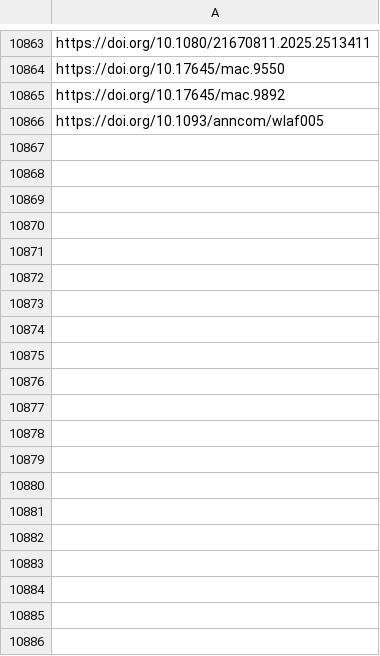
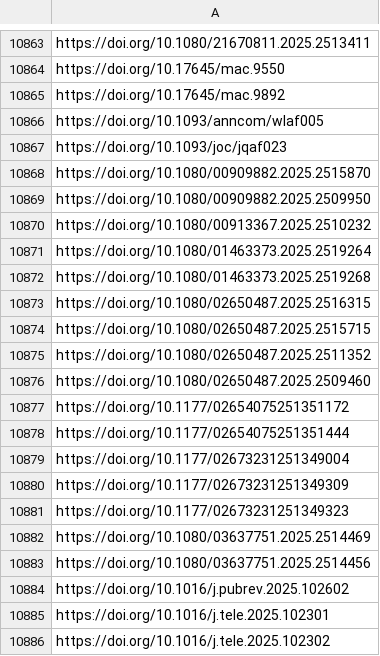
Before and after one commit to jacob-long/picnic, a CSV file: memory/communication_urls.csv, drawn as a sheet; only a part is shown, gaps mark what is left out; the diff covers the shown part only.

```diff
--- a/memory/communication_urls.csv
+++ b/memory/communication_urls.csv
@@ -10866 +10866,21 @@ https://doi.org/10.17645/mac.9892
 https://doi.org/10.1093/anncom/wlaf005
+https://doi.org/10.1093/joc/jqaf023
+https://doi.org/10.1080/00909882.2025.2515870
+https://doi.org/10.1080/00909882.2025.2509950
+https://doi.org/10.1080/00913367.2025.2510232
+https://doi.org/10.1080/01463373.2025.2519264
+https://doi.org/10.1080/01463373.2025.2519268
+https://doi.org/10.1080/02650487.2025.2516315
+https://doi.org/10.1080/02650487.2025.2515715
+https://doi.org/10.1080/02650487.2025.2511352
+https://doi.org/10.1080/02650487.2025.2509460
+https://doi.org/10.1177/02654075251351172
+https://doi.org/10.1177/02654075251351444
+https://doi.org/10.1177/02673231251349004
+https://doi.org/10.1177/02673231251349309
+https://doi.org/10.1177/02673231251349323
+https://doi.org/10.1080/03637751.2025.2514469
+https://doi.org/10.1080/03637751.2025.2514456
+https://doi.org/10.1016/j.pubrev.2025.102602
+https://doi.org/10.1016/j.tele.2025.102301
+https://doi.org/10.1016/j.tele.2025.102302
```
Also changed, not shown: 51 added rows elsewhere in this file, memory/po_urls.csv, memory/politics_urls.csv, 11 other files.
